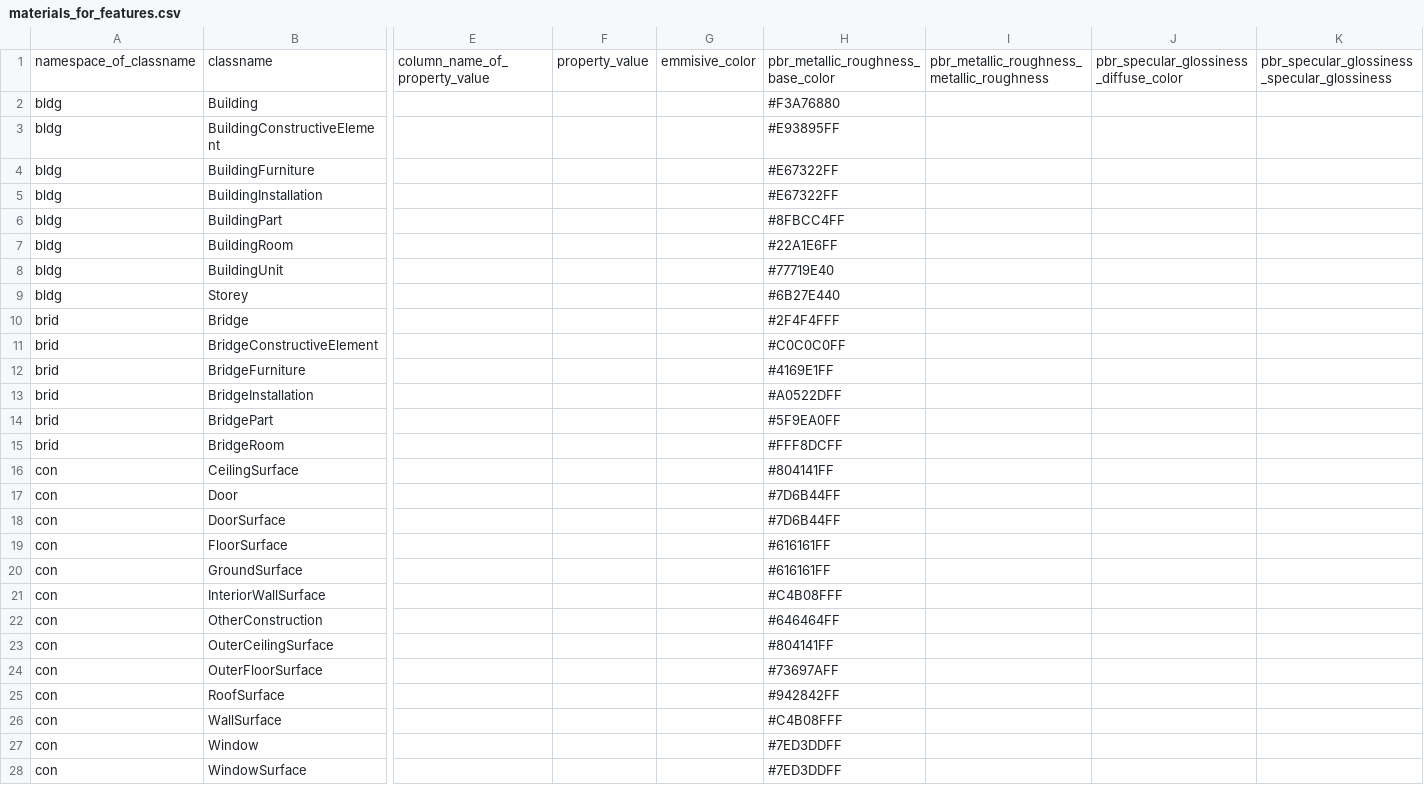
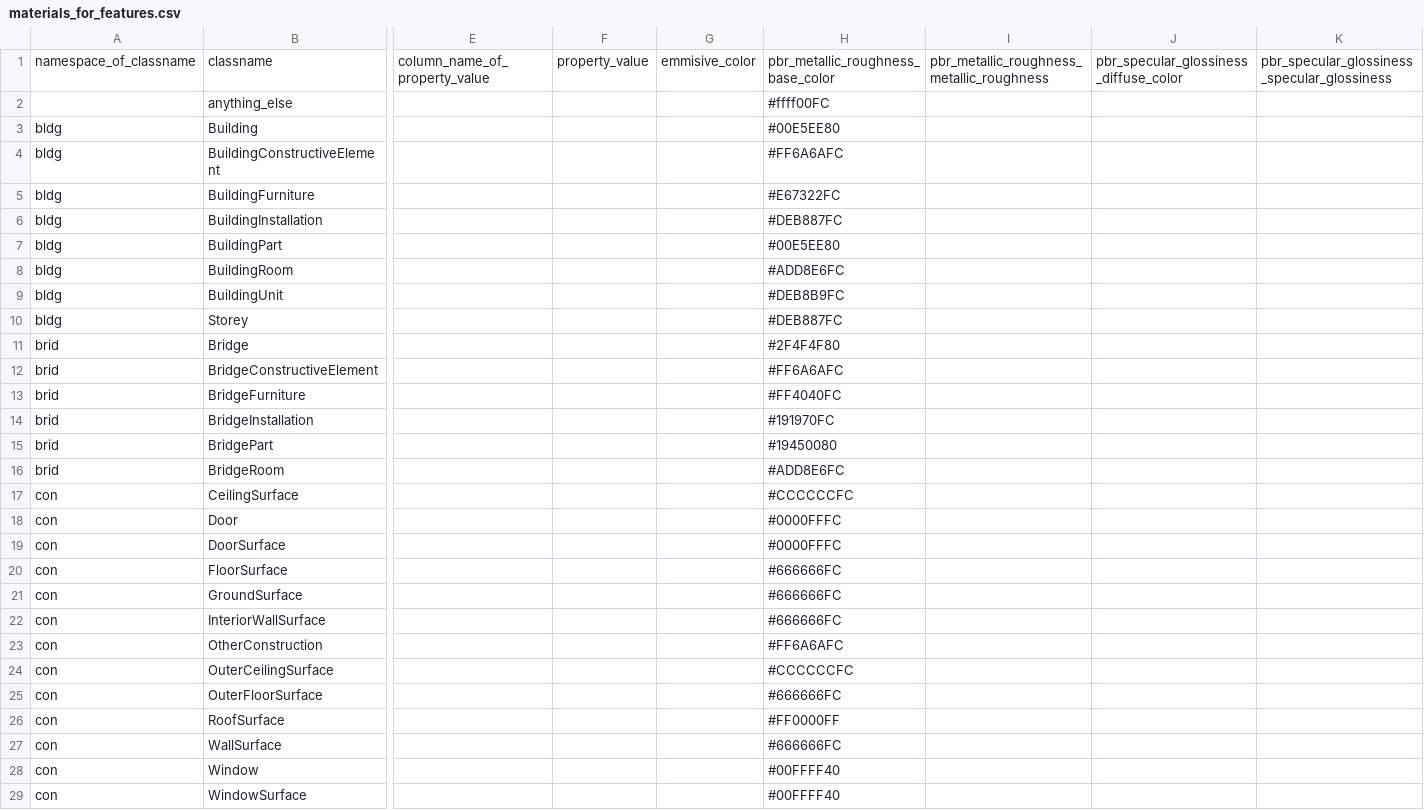
Before and after one commit to tum-gis/citydb-3dtiler, a CSV file: materials_for_features/materials_for_features.csv, drawn as a sheet; only a part is shown, gaps mark what is left out; addresses are those after the commit; rows hold the shown columns only; the diff covers the shown part only; the diff names each change by its address in the sheet, - before the commit and + after, or states it on an @@ line.

```diff
--- a/materials_for_features/materials_for_features.csv
+++ b/materials_for_features/materials_for_features.csv
+row 2:  | anything_else |  |  |  | #ffff00FC
-H3: #F3A76880
+H3: #00E5EE80
-H4: #E93895FF
+H4: #FF6A6AFC
-H5: #E67322FF
+H5: #E67322FC
-H6: #E67322FF
+H6: #DEB887FC
-H7: #8FBCC4FF
+H7: #00E5EE80
-H8: #22A1E6FF
+H8: #ADD8E6FC
-H9: #77719E40
+H9: #DEB8B9FC
-H10: #6B27E440
+H10: #DEB887FC
-H11: #2F4F4FFF
+H11: #2F4F4F80
-H12: #C0C0C0FF
+H12: #FF6A6AFC
-H13: #4169E1FF
+H13: #FF4040FC
-H14: #A0522DFF
+H14: #191970FC
-H15: #5F9EA0FF
+H15: #19450080
-H16: #FFF8DCFF
+H16: #ADD8E6FC
-H17: #804141FF
+H17: #CCCCCCFC
-H18:H19: #7D6B44FF
+H18:H19: #0000FFFC
-H20:H21: #616161FF
+H20:H21: #666666FC
-H22: #C4B08FFF
+H22: #666666FC
-H23: #646464FF
+H23: #FF6A6AFC
-H24: #804141FF
+H24: #CCCCCCFC
-H25: #73697AFF
+H25: #666666FC
-H26: #942842FF
+H26: #FF0000FF
-H27: #C4B08FFF
+H27: #666666FC
-H28:H29: #7ED3DDFF
+H28:H29: #00FFFF40
```
Also changed, not shown: 2 removed rows and 32 edited cells elsewhere in this file, 4 other files.
